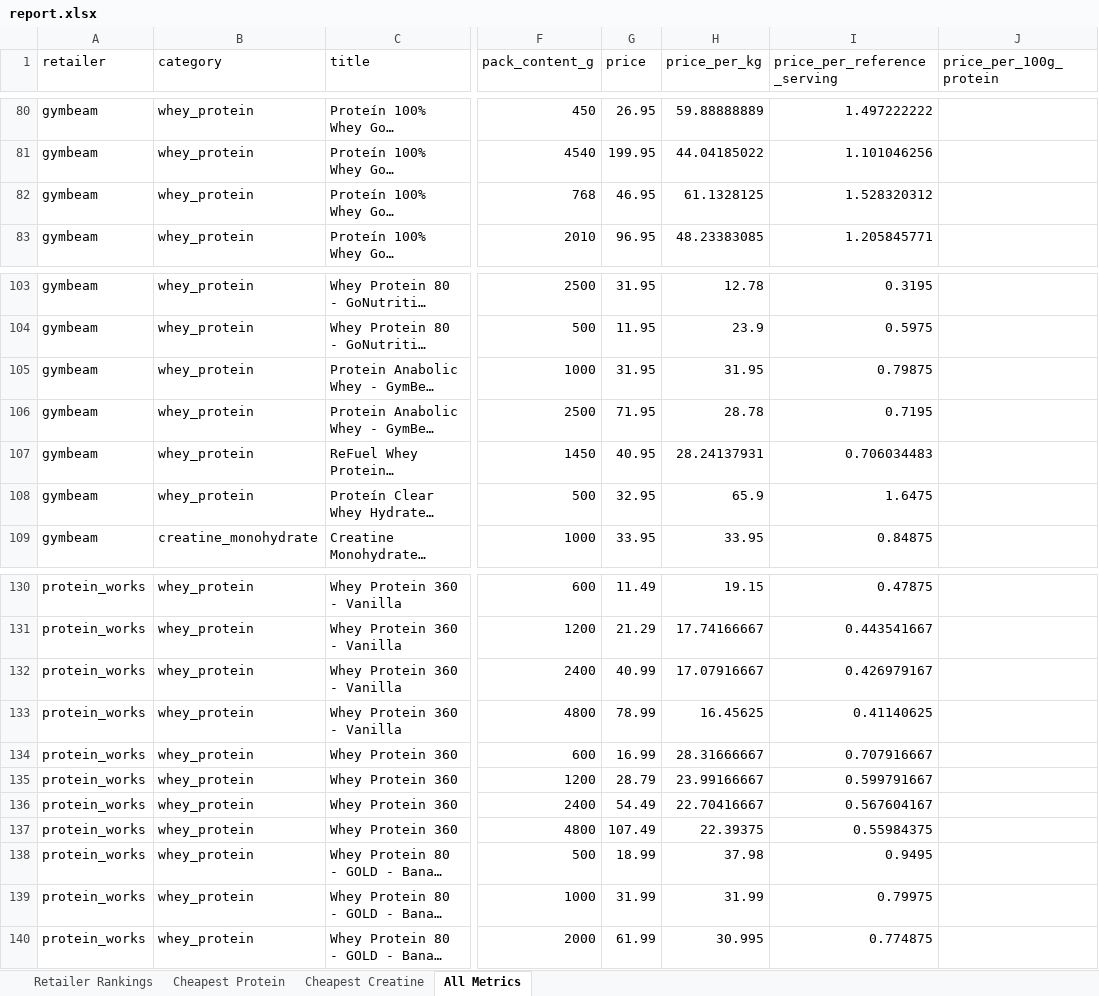
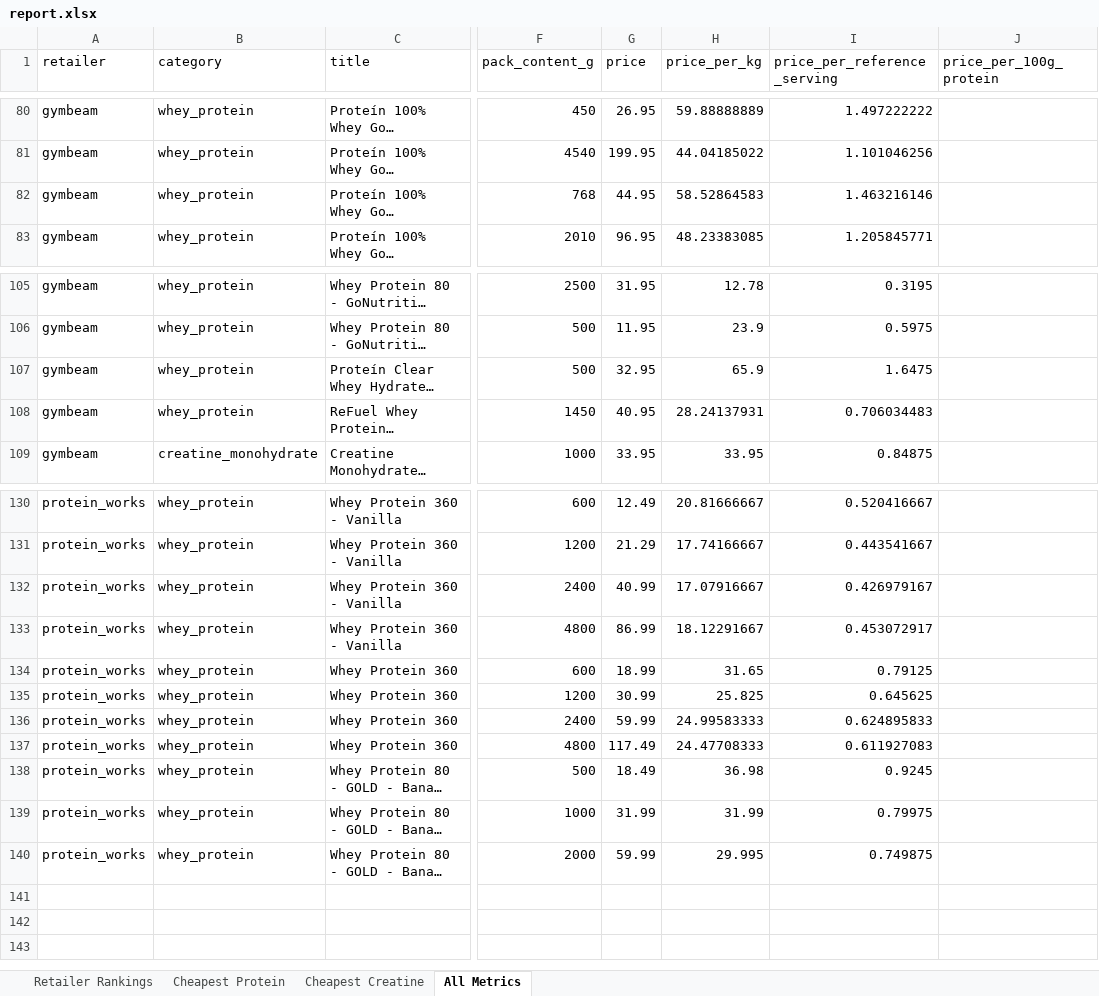
Before and after one commit to ToxicMinds/Web-Scr, an Excel workbook: artifacts/reports/report.xlsx, sheet All Metrics, drawn as a sheet; only a part is shown, gaps mark what is left out; long unchanged cells end in …; values as stored, in another font and other column widths than the file's, no borders; the diff covers the shown part only; the diff names each change by its address in the sheet, - before the commit and + after, or states it on an @@ line.

```diff
--- a/artifacts/reports/report.xlsx (sheet All Metrics)
+++ b/artifacts/reports/report.xlsx (sheet All Metrics)
-G82 (price): 46.95
+G82 (price): 44.95
-H82 (price_per_kg): 61.1328125
+H82 (price_per_kg): 58.52864583
-I82 (price_per_reference_serving): 1.528320312
+I82 (price_per_reference_serving): 1.463216146
@@ row 105 moved to row 93: gymbeam @@
@@ row 106 moved to row 94: gymbeam @@
@@ row 108 moved to row 107: gymbeam @@
-G130 (price): 11.49
+G130 (price): 12.49
-H130 (price_per_kg): 19.15
+H130 (price_per_kg): 20.81666667
-I130 (price_per_reference_serving): 0.47875
+I130 (price_per_reference_serving): 0.520416667
-G133 (price): 78.99
+G133 (price): 86.99
-H133 (price_per_kg): 16.45625
+H133 (price_per_kg): 18.12291667
-I133 (price_per_reference_serving): 0.41140625
+I133 (price_per_reference_serving): 0.453072917
-G134 (price): 16.99
+G134 (price): 18.99
-H134 (price_per_kg): 28.31666667
+H134 (price_per_kg): 31.65
-I134 (price_per_reference_serving): 0.707916667
+I134 (price_per_reference_serving): 0.79125
-G135 (price): 28.79
+G135 (price): 30.99
-H135 (price_per_kg): 23.99166667
+H135 (price_per_kg): 25.825
-I135 (price_per_reference_serving): 0.599791667
+I135 (price_per_reference_serving): 0.645625
-G136 (price): 54.49
+G136 (price): 59.99
-H136 (price_per_kg): 22.70416667
+H136 (price_per_kg): 24.99583333
-I136 (price_per_reference_serving): 0.567604167
+I136 (price_per_reference_serving): 0.624895833
-G137 (price): 107.49
+G137 (price): 117.49
-H137 (price_per_kg): 22.39375
+H137 (price_per_kg): 24.47708333
-I137 (price_per_reference_serving): 0.55984375
+I137 (price_per_reference_serving): 0.611927083
-G138 (price): 18.99
+G138 (price): 18.49
-H138 (price_per_kg): 37.98
+H138 (price_per_kg): 36.98
-I138 (price_per_reference_serving): 0.9495
+I138 (price_per_reference_serving): 0.9245
-G140 (price): 61.99
+G140 (price): 59.99
-H140 (price_per_kg): 30.995
+H140 (price_per_kg): 29.995
-I140 (price_per_reference_serving): 0.774875
+I140 (price_per_reference_serving): 0.749875
```
Also changed, not shown: 34 edited cells elsewhere in this sheet, web/public/reports/report.xlsx, 9 other files.
